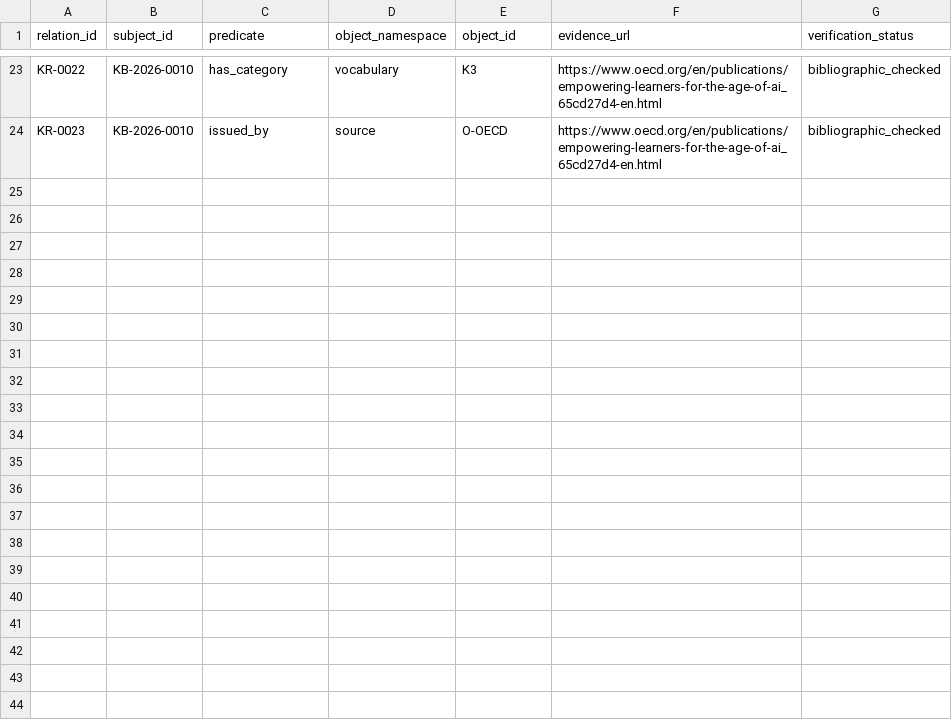
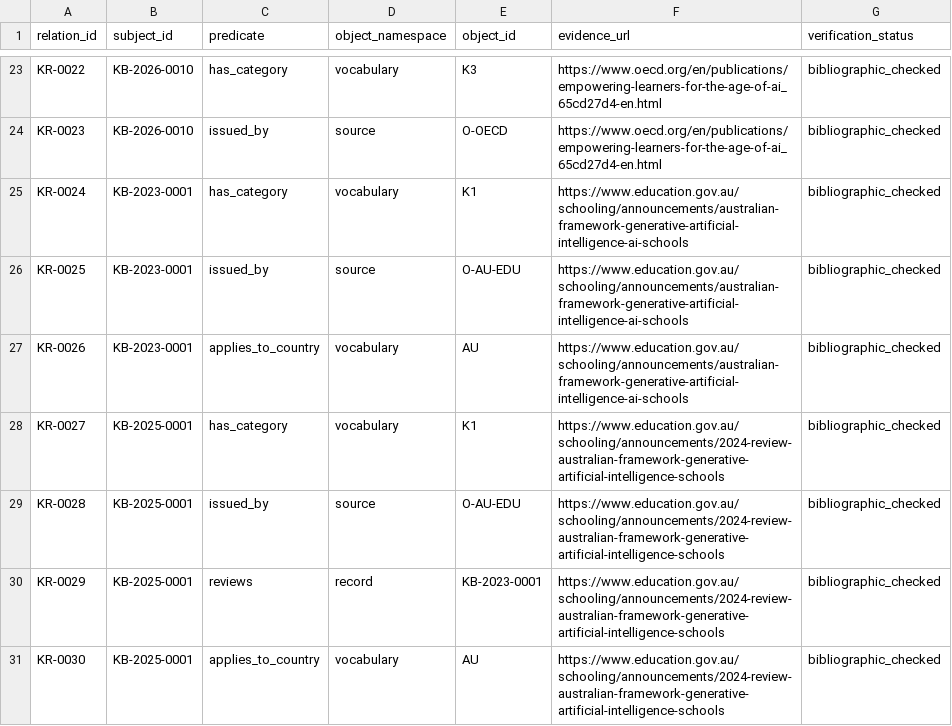
Before and after one commit to jhchenmooc/k12-ai-literacy-report, a CSV file: research/knowledge-base/data/relations.csv, drawn as a sheet; only a part is shown, gaps mark what is left out.

Commit message:
data(kb): link Australian jurisdiction, issuer and later framework review

```diff
--- a/research/knowledge-base/data/relations.csv
+++ b/research/knowledge-base/data/relations.csv
@@ -24 +24,8 @@ relation_id,subject_id,predicate,object_namespace,object_id,evidence_url,verific
 "KR-0023","KB-2026-0010","issued_by","source","O-OECD","https://www.oecd.org/en/publications/empowering-learners-for-the-age-of-ai_65cd27d4-en.html","bibliographic_checked"
+"KR-0024","KB-2023-0001","has_category","vocabulary","K1","https://www.education.gov.au/schooling/announcements/australian-framework-generative-artificial-intelligence-ai-schools","bibliographic_checked"
+"KR-0025","KB-2023-0001","issued_by","source","O-AU-EDU","https://www.education.gov.au/schooling/announcements/australian-framework-generative-artificial-intelligence-ai-schools","bibliographic_checked"
+"KR-0026","KB-2023-0001","applies_to_country","vocabulary","AU","https://www.education.gov.au/schooling/announcements/australian-framework-generative-artificial-intelligence-ai-schools","bibliographic_checked"
+"KR-0027","KB-2025-0001","has_category","vocabulary","K1","https://www.education.gov.au/schooling/announcements/2024-review-australian-framework-generative-artificial-intelligence-schools","bibliographic_checked"
+"KR-0028","KB-2025-0001","issued_by","source","O-AU-EDU","https://www.education.gov.au/schooling/announcements/2024-review-australian-framework-generative-artificial-intelligence-schools","bibliographic_checked"
+"KR-0029","KB-2025-0001","reviews","record","KB-2023-0001","https://www.education.gov.au/schooling/announcements/2024-review-australian-framework-generative-artificial-intelligence-schools","bibliographic_checked"
+"KR-0030","KB-2025-0001","applies_to_country","vocabulary","AU","https://www.education.gov.au/schooling/announcements/2024-review-australian-framework-generative-artificial-intelligence-schools","bibliographic_checked"
```
